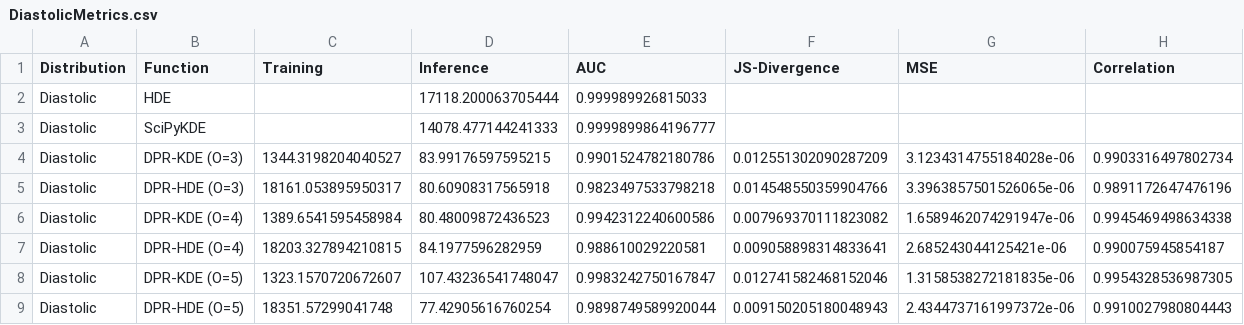
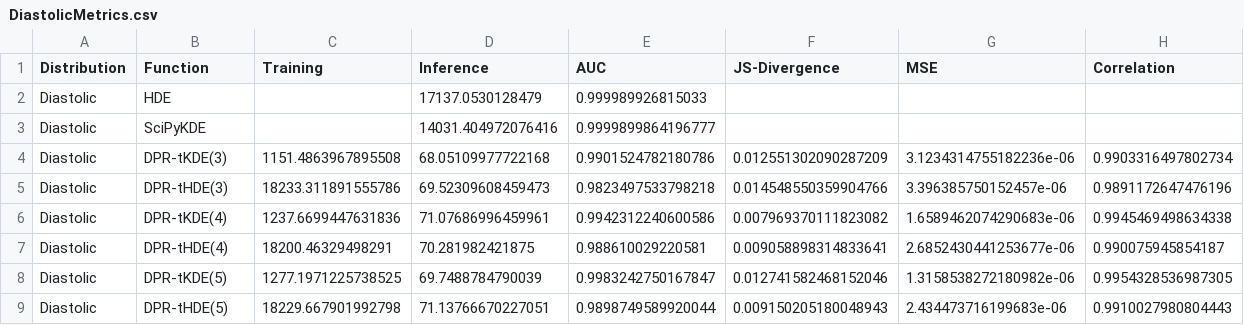
Before and after one commit to ShanSarkar75/DPR, a CSV file: ProbFunc/Metrics/DiastolicMetrics.csv, drawn as a sheet.

```diff
--- a/ProbFunc/Metrics/DiastolicMetrics.csv
+++ b/ProbFunc/Metrics/DiastolicMetrics.csv
@@ -1,9 +1,9 @@
 Distribution,Function,Training,Inference,AUC,JS-Divergence,MSE,Correlation
-Diastolic,HDE,,17118.200063705444,0.999989926815033,,,
-Diastolic,SciPyKDE,,14078.477144241333,0.9999899864196777,,,
-Diastolic,DPR-KDE (O=3),1344.3198204040527,83.99176597595215,0.9901524782180786,0.012551302090287209,3.1234314755184028e-06,0.9903316497802734
-Diastolic,DPR-HDE (O=3),18161.053895950317,80.60908317565918,0.9823497533798218,0.014548550359904766,3.3963857501526065e-06,0.9891172647476196
-Diastolic,DPR-KDE (O=4),1389.6541595458984,80.48009872436523,0.9942312240600586,0.007969370111823082,1.6589462074291947e-06,0.9945469498634338
-Diastolic,DPR-HDE (O=4),18203.327894210815,84.1977596282959,0.988610029220581,0.009058898314833641,2.685243044125421e-06,0.990075945854187
-Diastolic,DPR-KDE (O=5),1323.1570720672607,107.43236541748047,0.9983242750167847,0.012741582468152046,1.3158538272181835e-06,0.9954328536987305
-Diastolic,DPR-HDE (O=5),18351.57299041748,77.42905616760254,0.9898749589920044,0.009150205180048943,2.4344737161997372e-06,0.9910027980804443
+Diastolic,HDE,,17137.0530128479,0.999989926815033,,,
+Diastolic,SciPyKDE,,14031.404972076416,0.9999899864196777,,,
+Diastolic,DPR-tKDE(3),1151.4863967895508,68.05109977722168,0.9901524782180786,0.012551302090287209,3.1234314755182236e-06,0.9903316497802734
+Diastolic,DPR-tHDE(3),18233.311891555786,69.52309608459473,0.9823497533798218,0.014548550359904766,3.396385750152457e-06,0.9891172647476196
+Diastolic,DPR-tKDE(4),1237.6699447631836,71.07686996459961,0.9942312240600586,0.007969370111823082,1.6589462074290683e-06,0.9945469498634338
+Diastolic,DPR-tHDE(4),18200.46329498291,70.281982421875,0.988610029220581,0.009058898314833641,2.6852430441253677e-06,0.990075945854187
+Diastolic,DPR-tKDE(5),1277.1971225738525,69.7488784790039,0.9983242750167847,0.012741582468152046,1.3158538272180982e-06,0.9954328536987305
+Diastolic,DPR-tHDE(5),18229.667901992798,71.13766670227051,0.9898749589920044,0.009150205180048943,2.434473716199683e-06,0.9910027980804443
```
Also changed, not shown: ProbFunc/Metrics/SyntheticDataMetrics.csv, ProbFunc/Metrics/SystolicMetrics.csv, 2 other files.
